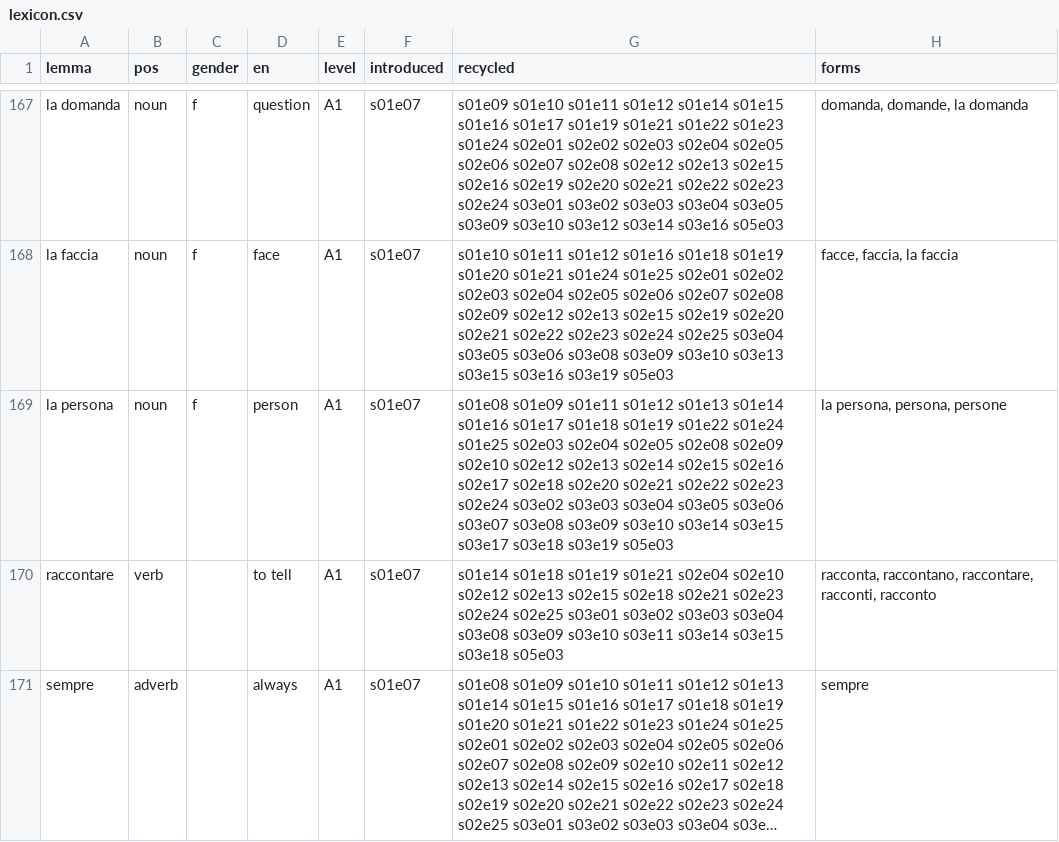
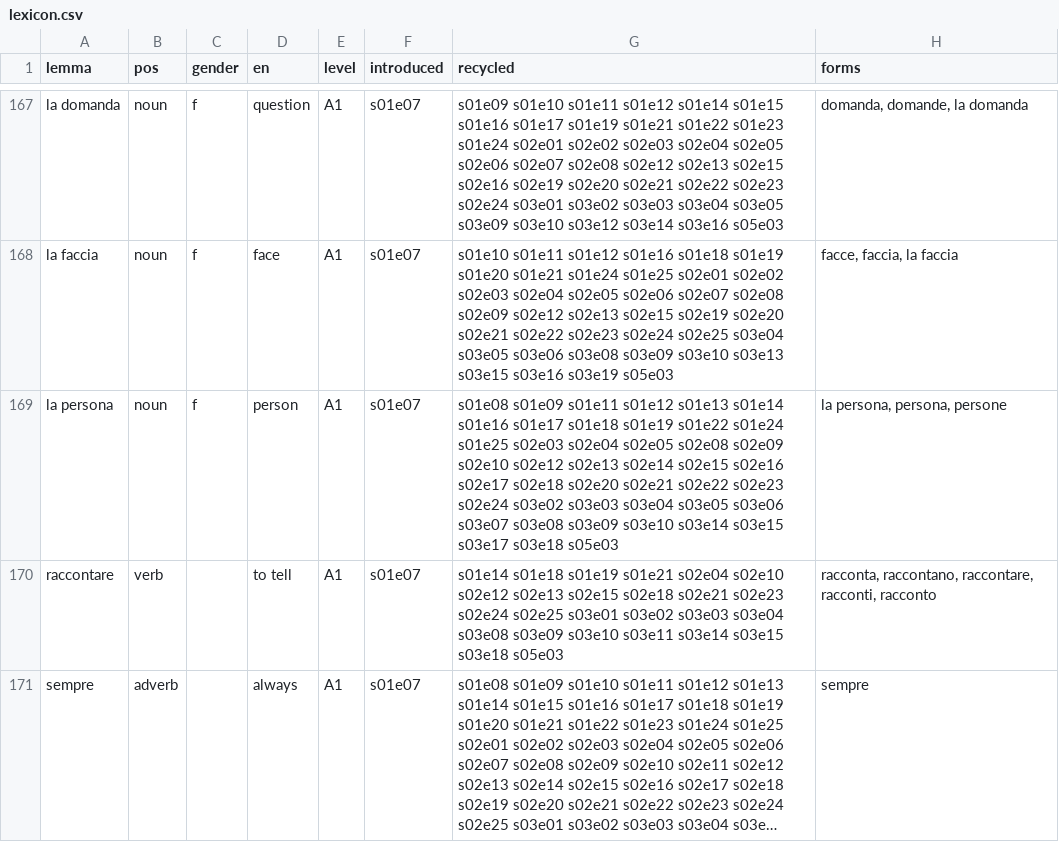
Before and after one commit to Scottiej2k/IMv4, a CSV file: curriculum/lexicon.csv, drawn as a sheet; only a part is shown, gaps mark what is left out; long unchanged cells end in ….

```diff
--- a/curriculum/lexicon.csv
+++ b/curriculum/lexicon.csv
@@ -168,3 +168,3 @@ la domanda,noun,f,question,A1,s01e07,s01e09 s01e10 s01e11 s01e12 s01e14 s01e15 s
 la faccia,noun,f,face,A1,s01e07,s01e10 s01e11 s01e12 s01e16 s01e18 s01e19 s01e20 s01e21 s01e24 s01e25 s02e01 s02e02 s02e03 s02e04 s02e05 s02e06 s02e07 s02e08 s02e09 s02e12 s02e13 s02e15 s02e19 s02e20 s02e21 s02e22 s02e23 s02e24 s02e25 s03e04 s03e05 s03e06 s03e08 s03e09 s03e10 s03e13 s03e15 s03e16 s03e19 s05e03,"facce, faccia, la faccia"
-la persona,noun,f,person,A1,s01e07,s01e08 s01e09 s01e11 s01e12 s01e13 s01e14 s01e16 s01e17 s01e18 s01e19 s01e22 s01e24 s01e25 s02e03 s02e04 s02e05 s02e08 s02e09 s02e10 s02e12 s02e13 s02e14 s02e15 s02e16 s02e17 s02e18 s02e20 s02e21 s02e22 s02e23 s02e24 s03e02 s03e03 s03e04 s03e05 s03e06 s03e07 s03e08 s03e09 s03e10 s03e14 s03e15 s03e17 s03e18 s03e19 s05e03,"la persona, persona, persone"
+la persona,noun,f,person,A1,s01e07,s01e08 s01e09 s01e11 s01e12 s01e13 s01e14 s01e16 s01e17 s01e18 s01e19 s01e22 s01e24 s01e25 s02e03 s02e04 s02e05 s02e08 s02e09 s02e10 s02e12 s02e13 s02e14 s02e15 s02e16 s02e17 s02e18 s02e20 s02e21 s02e22 s02e23 s02e24 s03e02 s03e03 s03e04 s03e05 s03e06 s03e07 s03e08 s03e09 s03e10 s03e14 s03e15 s03e17 s03e18 s05e03,"la persona, persona, persone"
 raccontare,verb,,to tell,A1,s01e07,s01e14 s01e18 s01e19 s01e21 s02e04 s02e10 s02e12 s02e13 s02e15 s02e18 s02e21 s02e23 s02e24 s02e25 s03e01 s03e02 s03e03 s03e04 s03e08 s03e09 s03e10 s03e11 s03e14 s03e15 s03e18 s05e03,"racconta, raccontano, raccontare, racconti, racconto"
```
Also changed, not shown: 5 other files.
